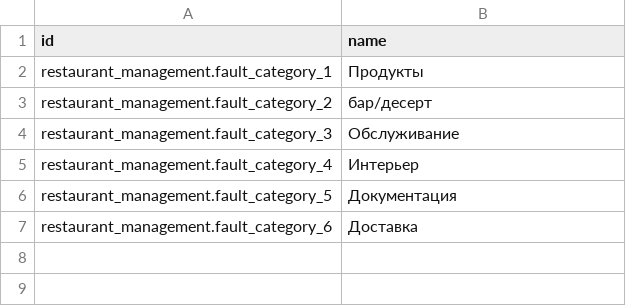
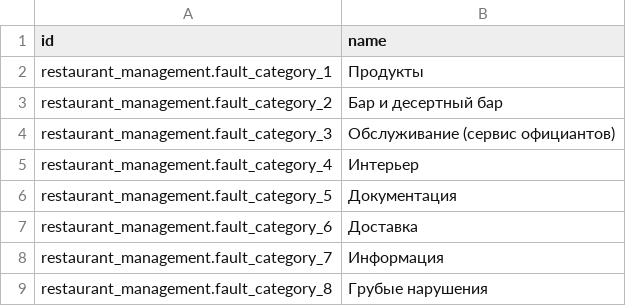
Before and after one commit to Pantilei/odoo-andys, a CSV file: custom-addons/restaurant_management/data/check_list_category.csv, drawn as a sheet.

Commit message:
Add fault data

```diff
--- a/custom-addons/restaurant_management/data/check_list_category.csv
+++ b/custom-addons/restaurant_management/data/check_list_category.csv
@@ -2,4 +2,4 @@ id,name
 restaurant_management.fault_category_1,Продукты
-restaurant_management.fault_category_2,бар/десерт
-restaurant_management.fault_category_3,Обслуживание
+restaurant_management.fault_category_2,Бар и десертный бар
+restaurant_management.fault_category_3,Обслуживание (сервис официантов)
 restaurant_management.fault_category_4,Интерьер
@@ -7 +7,3 @@ restaurant_management.fault_category_5,Документация
 restaurant_management.fault_category_6,Доставка
+restaurant_management.fault_category_7,Информация
+restaurant_management.fault_category_8,Грубые нарушения
```
Also changed, not shown: 1 other file.
